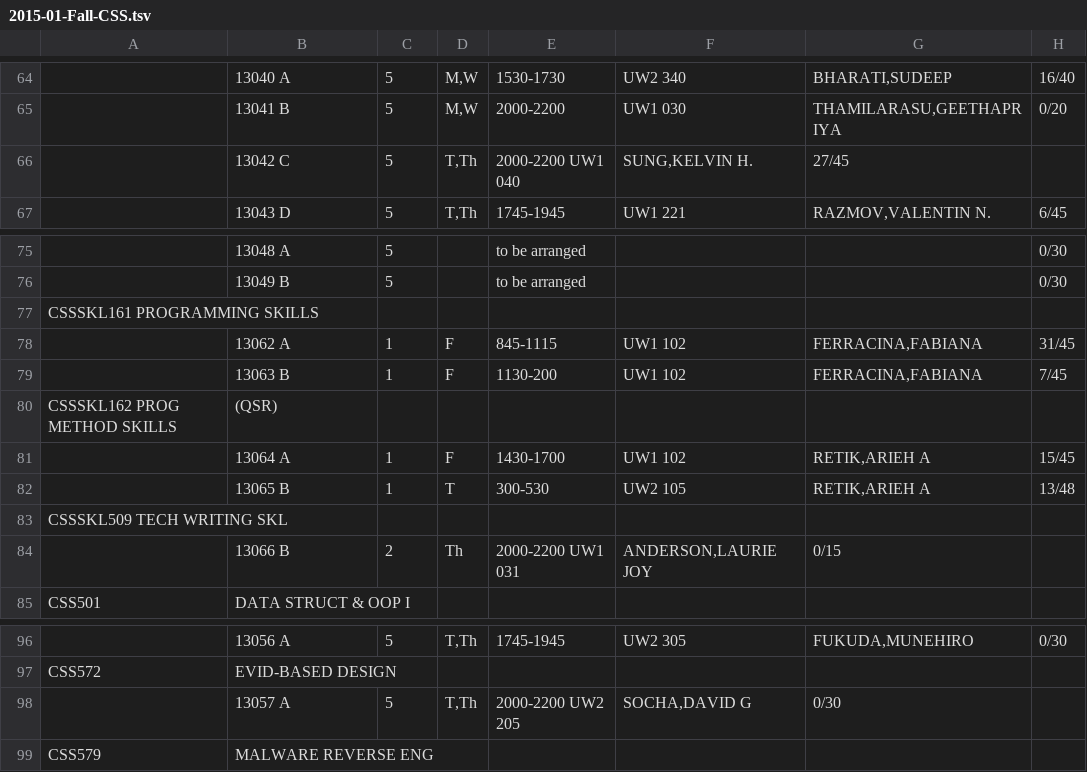
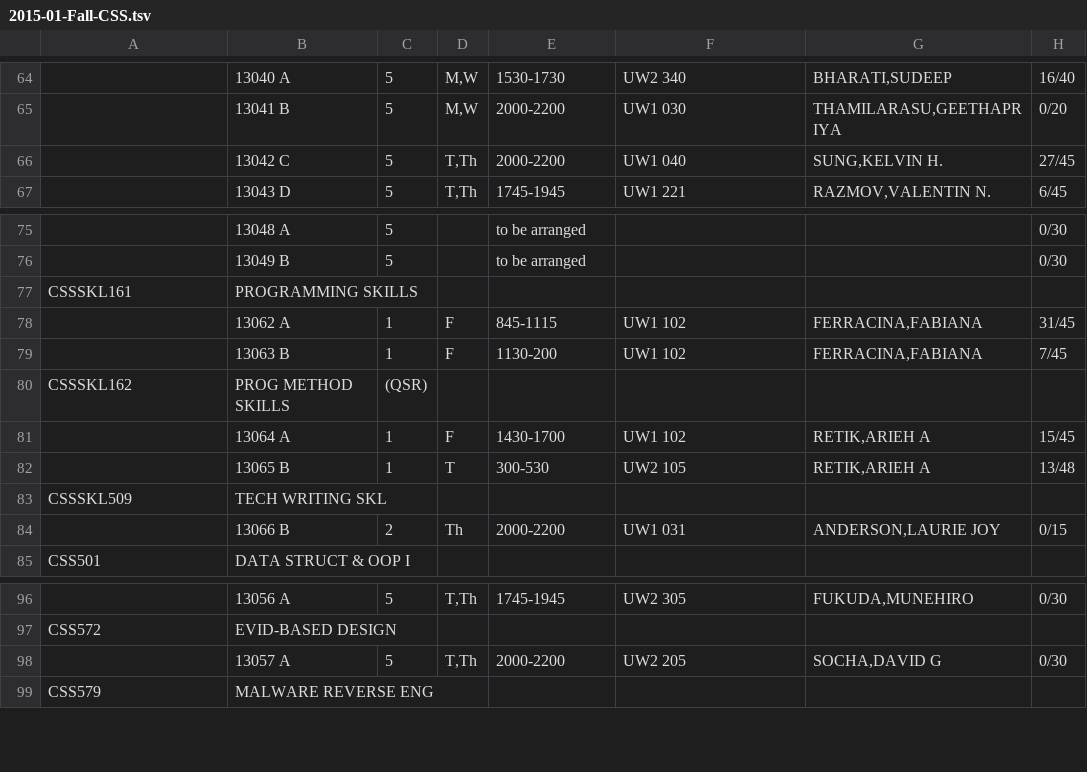
Before and after one commit to christran206/CSS458Spring2015, a TSV file: TimeSchedules/2015-01-Fall-CSS.tsv, drawn as a sheet; only a part is shown, gaps mark what is left out; removed rows and columns are numbered as before the commit, all else as after; the diff names each change by its address in the sheet, - before the commit and + after, or states it on an @@ line.

```diff
--- a/TimeSchedules/2015-01-Fall-CSS.tsv
+++ b/TimeSchedules/2015-01-Fall-CSS.tsv
-E66: 2000-2200 UW1 040
+E66: 2000-2200
-F66: SUNG,KELVIN H.
+F66: UW1 040
-G66: 27/45
+G66: SUNG,KELVIN H.
-H66: (empty)
+H66: 27/45
-row 77: CSSSKL161 PROGRAMMING SKILLS
+row 77: CSSSKL161 | PROGRAMMING SKILLS
-row 80: CSSSKL162 PROG METHOD SKILLS | (QSR)
+row 80: CSSSKL162 | PROG METHOD SKILLS | (QSR)
-row 83: CSSSKL509 TECH WRITING SKL
+row 83: CSSSKL509 | TECH WRITING SKL
-E84: 2000-2200 UW1 031
+E84: 2000-2200
-F84: ANDERSON,LAURIE JOY
+F84: UW1 031
-G84: 0/15
+G84: ANDERSON,LAURIE JOY
-H84: (empty)
+H84: 0/15
-E98: 2000-2200 UW2 205
+E98: 2000-2200
-F98: SOCHA,DAVID G
+F98: UW2 205
-G98: 0/30
+G98: SOCHA,DAVID G
-H98: (empty)
+H98: 0/30
```
Also changed, not shown: TimeSchedules/2015-02-Winter-CSS.tsv, TimeSchedules/2015-03-Spring-CSS.tsv, 1 other file.
